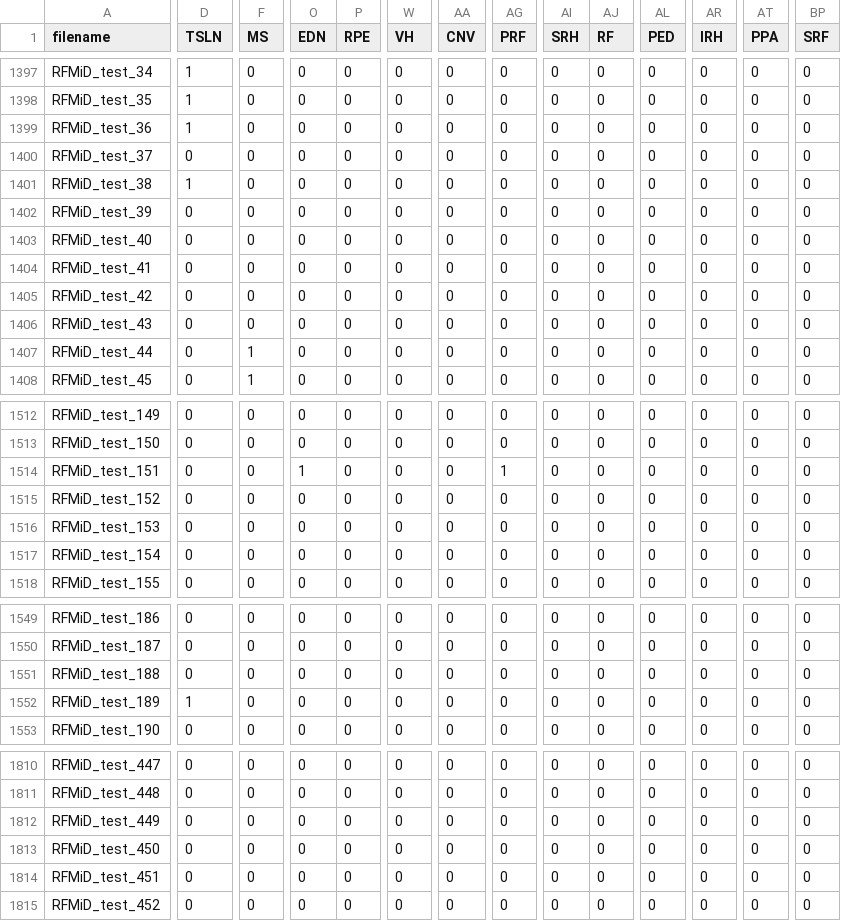
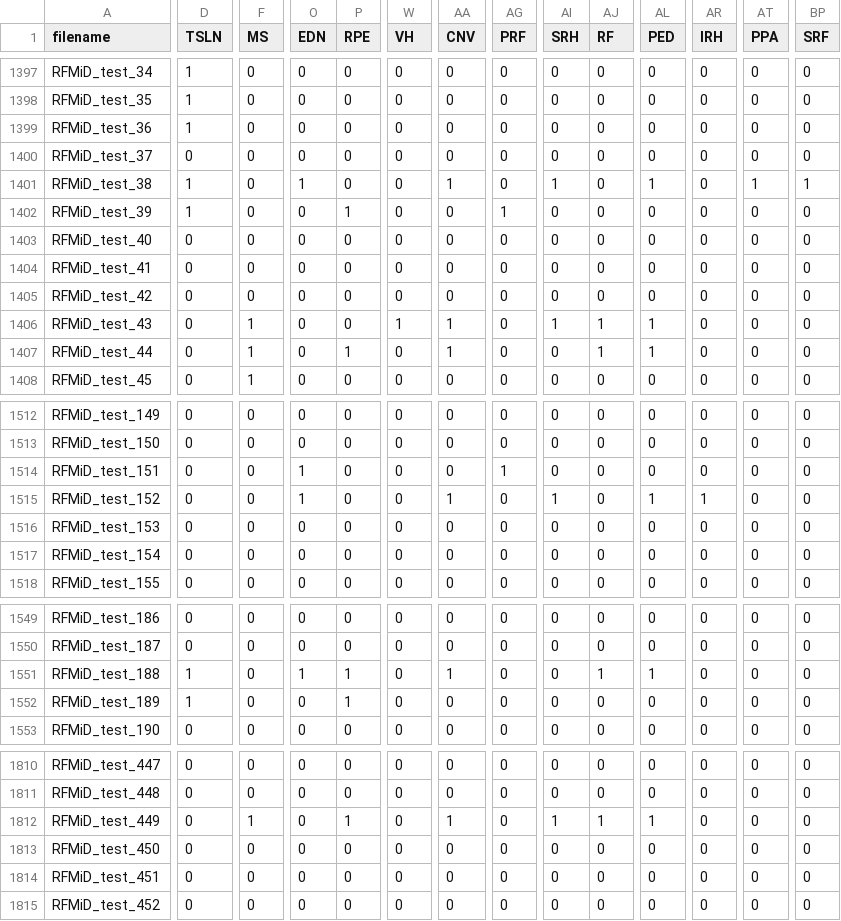
Before and after one commit to TheodoreCouz/DRIP, a CSV file: signs.csv, drawn as a sheet; only a part is shown, gaps mark what is left out; the diff covers the shown part only; the diff names each change by its address in the sheet, - before the commit and + after, or states it on an @@ line.

Commit message:
annotation backup 2026-04-13 19:06 UTC

```diff
--- a/signs.csv
+++ b/signs.csv
-O1401 (EDN): 0
+O1401 (EDN): 1
-AA1401 (CNV): 0
+AA1401 (CNV): 1
-AI1401 (SRH): 0
+AI1401 (SRH): 1
-AL1401 (PED): 0
+AL1401 (PED): 1
-AT1401 (PPA): 0
+AT1401 (PPA): 1
-BP1401 (SRF): 0
+BP1401 (SRF): 1
-D1402 (TSLN): 0
+D1402 (TSLN): 1
-P1402 (RPE): 0
+P1402 (RPE): 1
-AG1402 (PRF): 0
+AG1402 (PRF): 1
-F1406 (MS): 0
+F1406 (MS): 1
-W1406 (VH): 0
+W1406 (VH): 1
-AA1406:AA1407 (CNV): 0
+AA1406:AA1407 (CNV): 1
-AI1406 (SRH): 0
+AI1406 (SRH): 1
-AJ1406:AJ1407 (RF): 0
+AJ1406:AJ1407 (RF): 1
-AL1406:AL1407 (PED): 0
+AL1406:AL1407 (PED): 1
-P1407 (RPE): 0
+P1407 (RPE): 1
-O1515 (EDN): 0
+O1515 (EDN): 1
-AA1515 (CNV): 0
+AA1515 (CNV): 1
-AI1515 (SRH): 0
+AI1515 (SRH): 1
-AL1515 (PED): 0
+AL1515 (PED): 1
-AR1515 (IRH): 0
+AR1515 (IRH): 1
-D1551 (TSLN): 0
+D1551 (TSLN): 1
-O1551 (EDN): 0
+O1551 (EDN): 1
-P1551:P1552 (RPE): 0
+P1551:P1552 (RPE): 1
-AA1551 (CNV): 0
+AA1551 (CNV): 1
-AJ1551 (RF): 0
+AJ1551 (RF): 1
-AL1551 (PED): 0
+AL1551 (PED): 1
-F1812 (MS): 0
+F1812 (MS): 1
-P1812 (RPE): 0
+P1812 (RPE): 1
-AA1812 (CNV): 0
+AA1812 (CNV): 1
-AI1812 (SRH): 0
+AI1812 (SRH): 1
-AJ1812 (RF): 0
+AJ1812 (RF): 1
-AL1812 (PED): 0
+AL1812 (PED): 1
```
Also changed, not shown: 13 edited cells elsewhere in this file.
